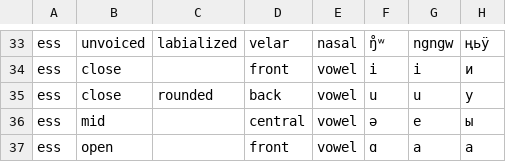
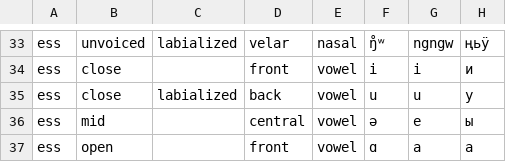
Before and after one commit to neural-polysynthetic-language-modelling/iyut, a TSV file: sounds/ess.tsv, drawn as a sheet; only a part is shown, gaps mark what is left out.

```diff
--- a/sounds/ess.tsv
+++ b/sounds/ess.tsv
@@ -34,3 +34,3 @@ ess	unvoiced	labialized	velar	nasal	ŋ̊ʷ	ngngw	ңьӱ
 ess	close		front	vowel	i	i	и
-ess	close	rounded	back	vowel	u	u	y
+ess	close	labialized	back	vowel	u	u	y
 ess	mid		central	vowel	ə	e	ы
```
Also changed, not shown: sounds/esu.tsv.
